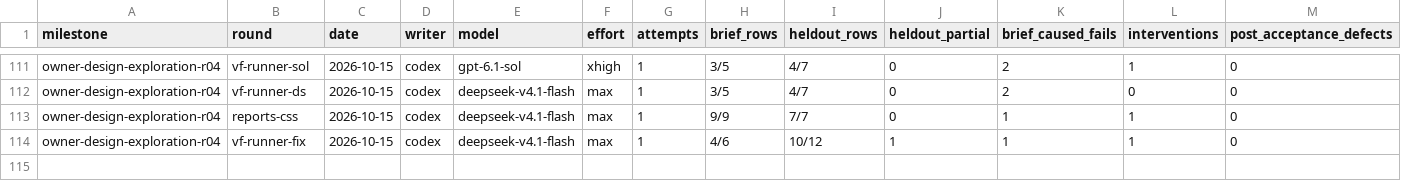
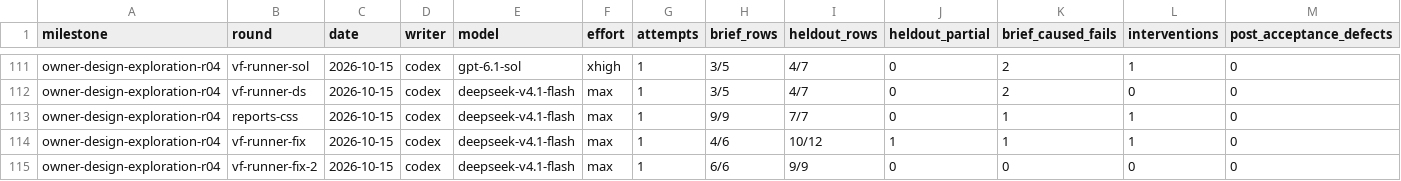
Before and after one commit to zsnqi/fitway, a TSV file: docs/phase-records/handoffs/agent-environment/rounds.tsv, drawn as a sheet; only a part is shown, gaps mark what is left out; rows hold the shown columns only; the diff names each change by its address in the sheet, - before the commit and + after, or states it on an @@ line.

```diff
--- a/docs/phase-records/handoffs/agent-environment/rounds.tsv
+++ b/docs/phase-records/handoffs/agent-environment/rounds.tsv
+row 115: owner-design-exploration-r04 | vf-runner-fix-2 | 2026-10-15 | codex | deepseek-v4.1-flash | max | 1 | 6/6 | 9/9 | 0 | 0 | 0 | 0
```
Also changed, not shown: docs/phase-records/handoffs/agent-environment/findings.tsv, 2 other files.
